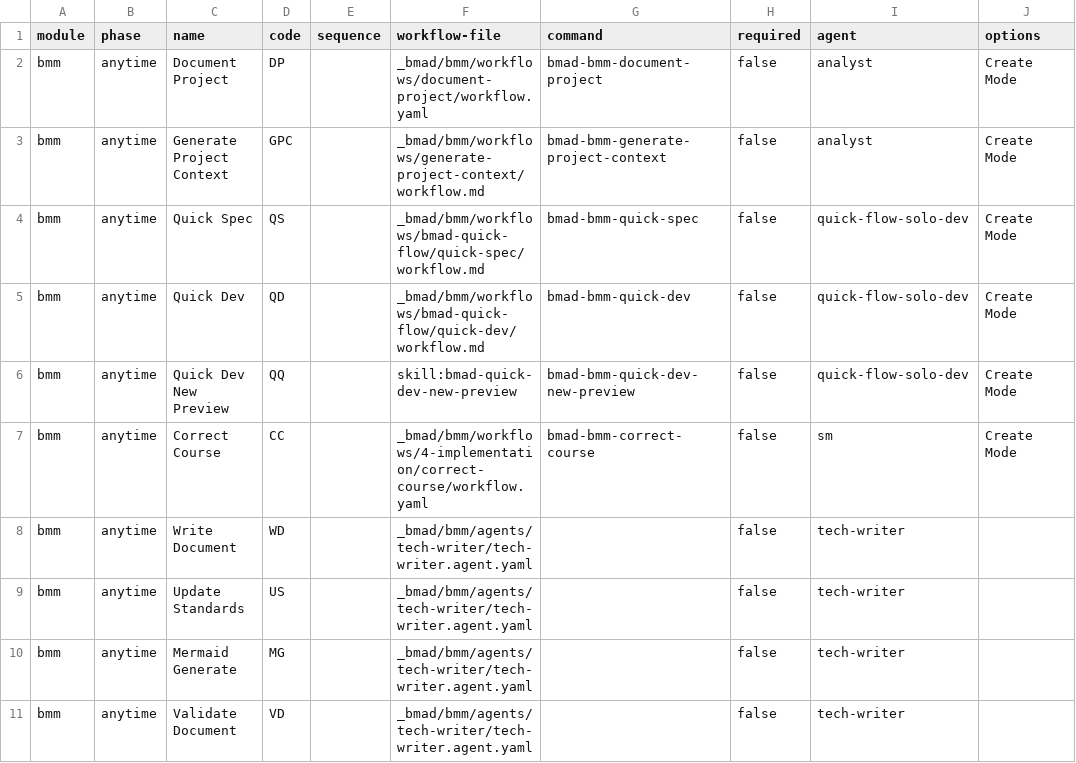
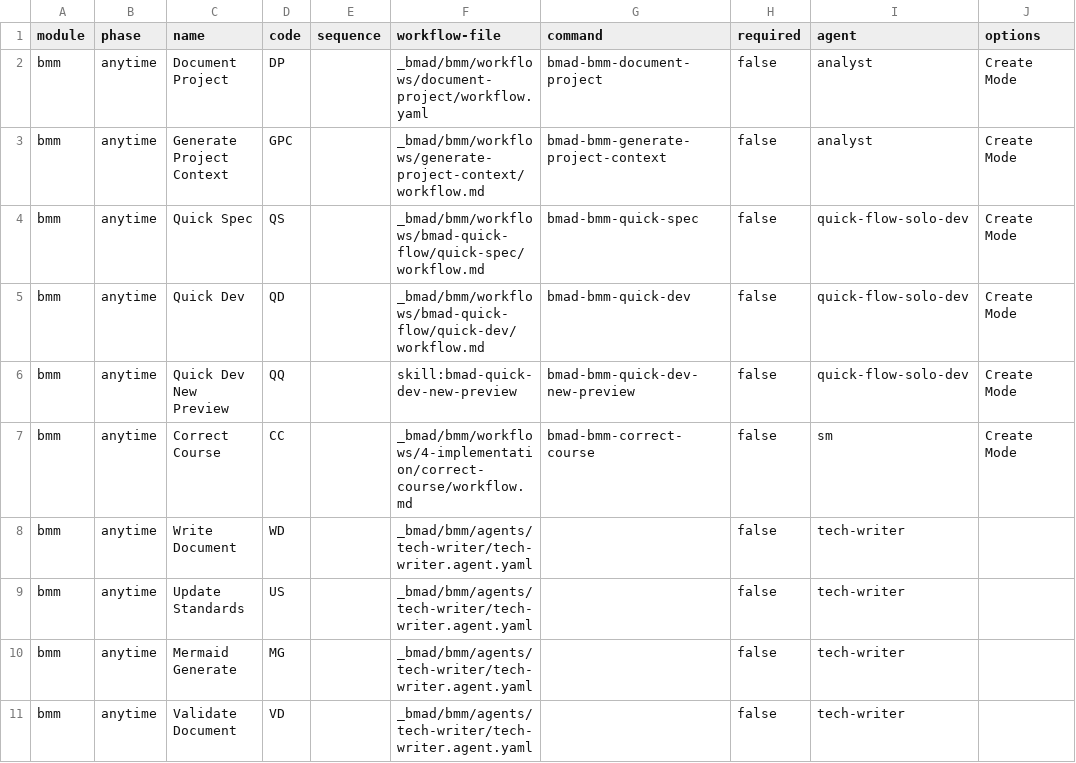
Before and after one commit to ricomiles/BMAD-METHOD, a CSV file: src/bmm/module-help.csv, drawn as a sheet; only a part is shown; the diff names each change by its address in the sheet, - before the commit and + after, or states it on an @@ line.

```diff
--- a/src/bmm/module-help.csv
+++ b/src/bmm/module-help.csv
-F7 (workflow-file): _bmad/bmm/workflows/4-implementation/correct-course/workflow.yaml
+F7 (workflow-file): _bmad/bmm/workflows/4-implementation/correct-course/workflow.md
```
Also changed, not shown: 5 other files.
